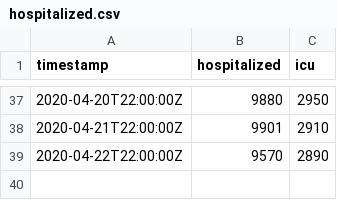
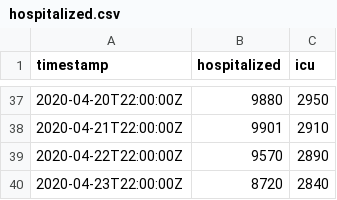
Before and after one commit to thecityny/covid-19-nyc-data, a CSV file: hospitalized.csv, drawn as a sheet; only a part is shown, gaps mark what is left out.

Commit message:
NYC and state 4/24 data, ZCTA 4/25 data, beds 4/23 data

```diff
--- a/hospitalized.csv
+++ b/hospitalized.csv
@@ -39 +39,2 @@ timestamp,hospitalized,icu
 2020-04-22T22:00:00Z,9570,2890
+2020-04-23T22:00:00Z,8720,2840
```
